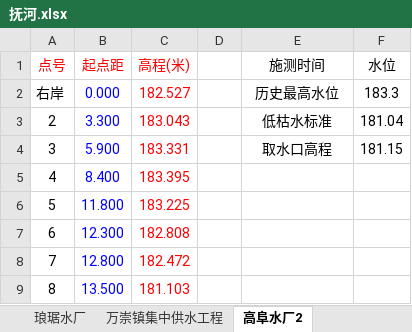
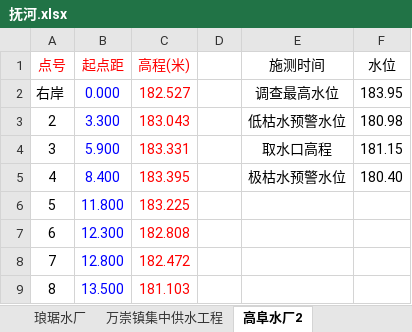
Before and after one commit to mucpsing/water_level_profile, an Excel workbook: data/01 大断面/抚河.xlsx, sheet 高阜水厂2, drawn as a sheet; only a part is shown; values as stored, in another font and other column widths than the file's, no borders; charts and pictures not drawn; the diff names each change by its address in the sheet, - before the commit and + after, or states it on an @@ line.

```diff
--- a/data/01 大断面/抚河.xlsx (sheet 高阜水厂2)
+++ b/data/01 大断面/抚河.xlsx (sheet 高阜水厂2)
-E2 (施测时间): 历史最高水位
+E2 (施测时间): 调查最高水位
-F2 (水位): 183.3
+F2 (水位): 183.95
-E3 (施测时间): 低枯水标准
+E3 (施测时间): 低枯水预警水位
-F3 (水位): 181.04
+F3 (水位): 180.98
-E5 (施测时间): (empty)
+E5 (施测时间): 极枯水预警水位
-F5 (水位): (empty)
+F5 (水位): 180.40
```
Also changed, not shown: sheet 万崇镇集中供水工程, sheet 琅琚水厂, data/01 大断面/中游和修河.xlsx, data/01 大断面/赣江上游.xlsx, 12 other files.
